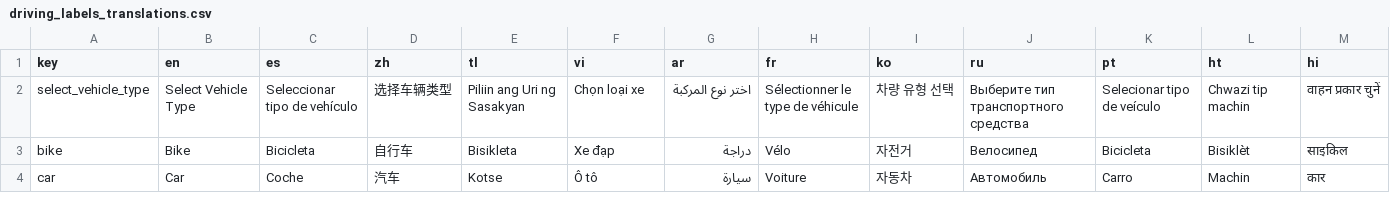
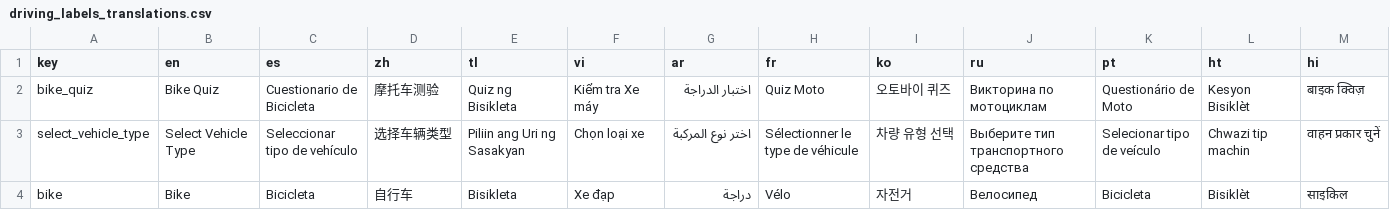
Before and after one commit to angadchhikara12/something_stuffy, a CSV file: driving_labels_translations.csv, drawn as a sheet; only a part is shown; the shorter side is filled out with more unchanged rows; rows hold the shown columns only; the diff names each change by its address in the sheet, - before the commit and + after, or states it on an @@ line.

Commit message:
Update driving_labels_translations.csv

```diff
--- a/driving_labels_translations.csv
+++ b/driving_labels_translations.csv
+row 2: bike_quiz | Bike Quiz | Cuestionario de Bicicleta | 摩托车测验 | Quiz ng Bisikleta | Kiểm tra Xe máy | اختبار الدراجة | Quiz Moto | 오토바이 퀴즈 | Викторина по мотоциклам | Questionário de Moto | Kesyon Bisiklèt | बाइक क्विज़
```
